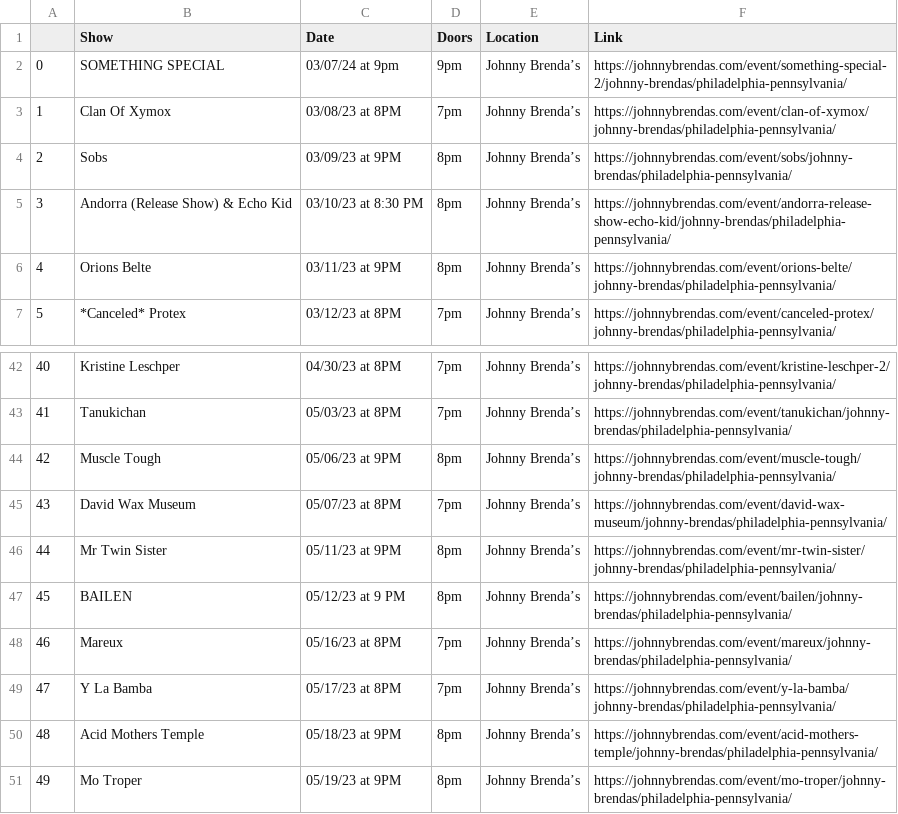
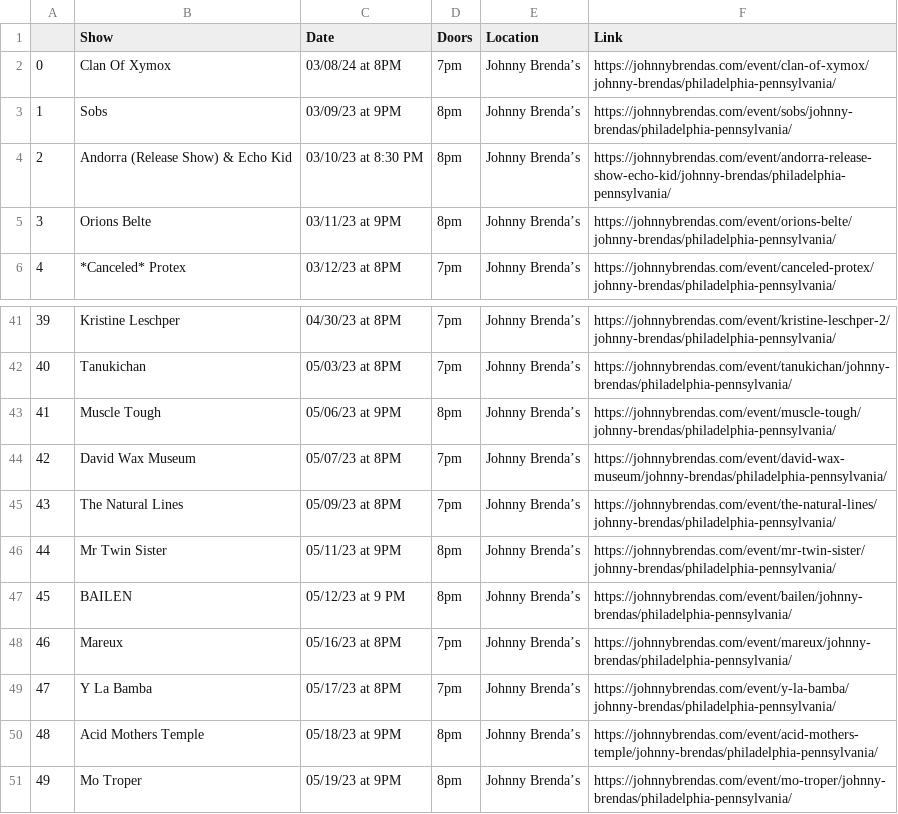
Before and after one commit to amandakreider/Concert-Calendars, a CSV file: csv/jbs_events.csv, drawn as a sheet; only a part is shown, gaps mark what is left out; removed rows and columns are numbered as before the commit, all else as after; the diff names each change by its address in the sheet, - before the commit and + after, or states it on an @@ line.

Commit message:
Update Johnny Brenda's calendar

```diff
--- a/csv/jbs_events.csv
+++ b/csv/jbs_events.csv
-row 2: 0 | SOMETHING SPECIAL | 03/07/24 at 9pm | 9pm | Johnny Brenda’s | https://johnnybrendas.com/event/something-special-2/johnny-brendas/philadelphia-pennsylvania/
@@ column A renumbered between rows 2 and 44 @@
-C2 (Date): 03/08/23 at 8PM
+C2 (Date): 03/08/24 at 8PM
+row 45: 43 | The Natural Lines | 05/09/23 at 8PM | 7pm | Johnny Brenda’s | https://johnnybrendas.com/event/the-natural-lines/johnny-brendas/philadelphia-pennsylvania/
```
Also changed, not shown: 1 other file.
